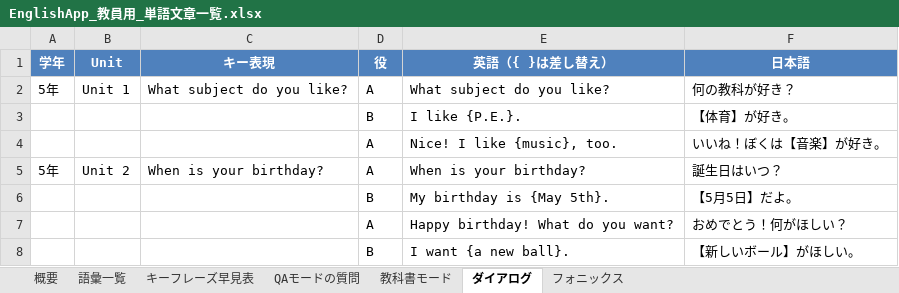
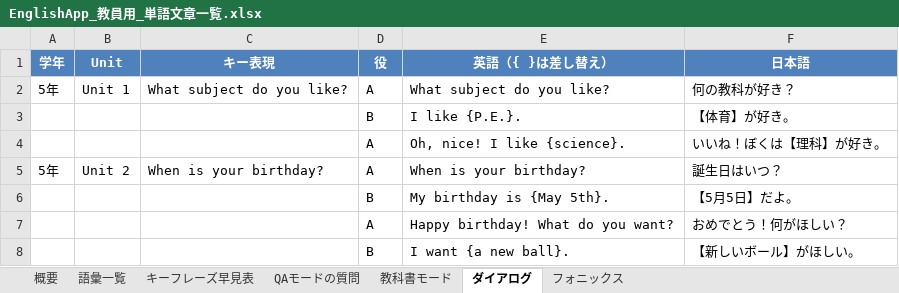
Before and after one commit to thunder-19900512/english-app, an Excel workbook: 教材資料/EnglishApp_教員用_単語文章一覧.xlsx, sheet ダイアログ, drawn as a sheet; only a part is shown; values as stored, in another font and other column widths than the file's, no borders; the diff names each change by its address in the sheet, - before the commit and + after, or states it on an @@ line.

```diff
--- a/教材資料/EnglishApp_教員用_単語文章一覧.xlsx (sheet ダイアログ)
+++ b/教材資料/EnglishApp_教員用_単語文章一覧.xlsx (sheet ダイアログ)
-E4 (英語（{ }は差し替え）): Nice! I like {music}, too.
+E4 (英語（{ }は差し替え）): Oh, nice! I like {science}.
-F4 (日本語): いいね！ぼくは【音楽】が好き。
+F4 (日本語): いいね！ぼくは【理科】が好き。
```
Also changed, not shown: 4 other files.
